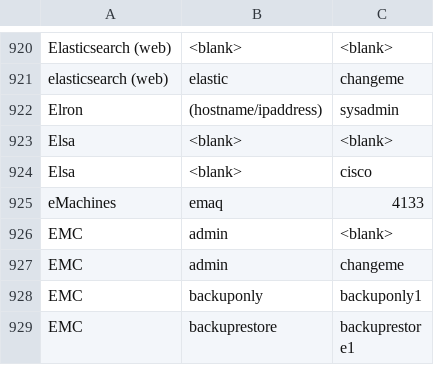
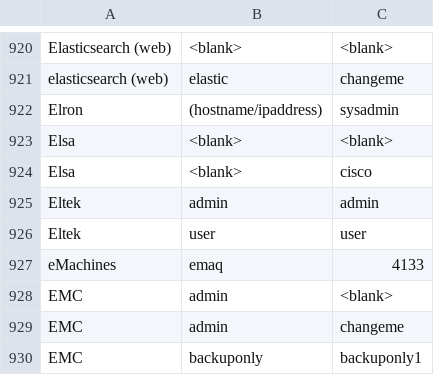
Before and after one commit to ptc-bink/DefaultCreds-cheat-sheet, a CSV file: DefaultCreds-Cheat-Sheet.csv, drawn as a sheet; only a part is shown, gaps mark what is left out; the shorter side is filled out with more unchanged rows; the diff names each change by its address in the sheet, - before the commit and + after, or states it on an @@ line.

Commit message:
Added Eltek

```diff
--- a/DefaultCreds-Cheat-Sheet.csv
+++ b/DefaultCreds-Cheat-Sheet.csv
+row 925: Eltek | admin | admin
+row 926: Eltek | user | user
```
